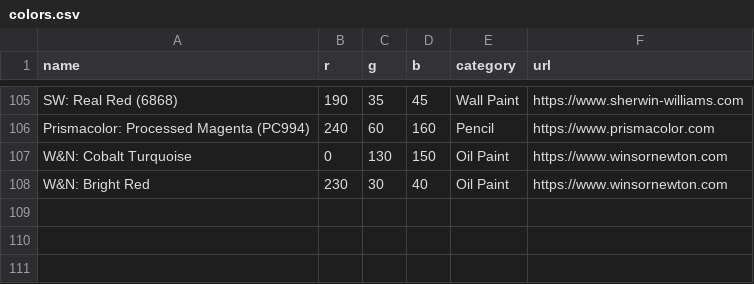
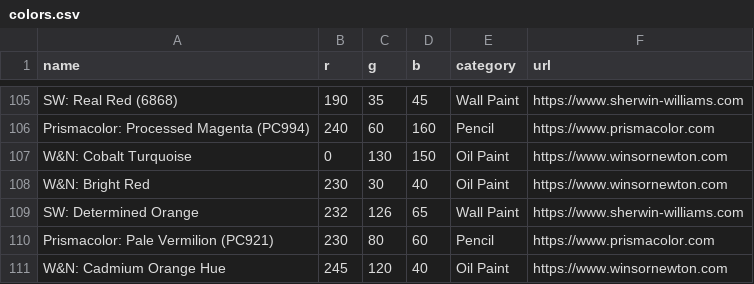
Before and after one commit to SerenaPelle/Gemini-Color-AI, a CSV file: colors.csv, drawn as a sheet; only a part is shown, gaps mark what is left out.

Commit message:
Update colors.csv

```diff
--- a/colors.csv
+++ b/colors.csv
@@ -108 +108,4 @@ W&N: Cobalt Turquoise,0,130,150,Oil Paint,https://www.winsornewton.com
 W&N: Bright Red,230,30,40,Oil Paint,https://www.winsornewton.com
+SW: Determined Orange,232,126,65,Wall Paint,https://www.sherwin-williams.com
+Prismacolor: Pale Vermilion (PC921),230,80,60,Pencil,https://www.prismacolor.com
+W&N: Cadmium Orange Hue,245,120,40,Oil Paint,https://www.winsornewton.com
```
